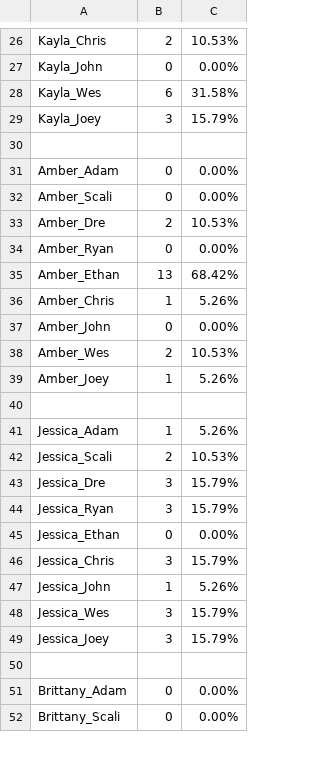
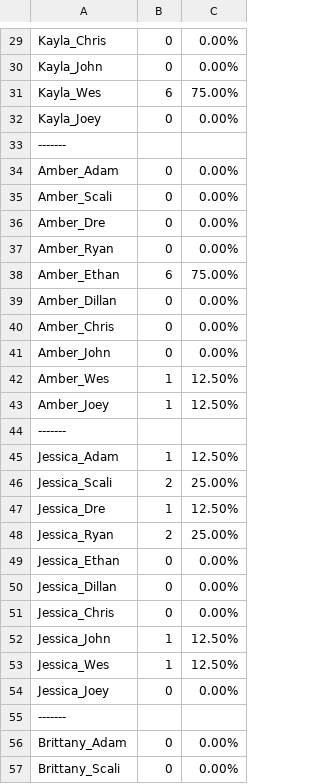
Before and after one commit to khalilchatoo/are-you-the-one, a CSV file: occurrences.csv, drawn as a sheet; only a part is shown, gaps mark what is left out; addresses are those after the commit; the diff covers the shown part only; the diff names each change by its address in the sheet, - before the commit and + after, or states it on an @@ line.

```diff
--- a/occurrences.csv
+++ b/occurrences.csv
-B29: 2
+B29: 0
-C29: 10.53%
+C29: 0.00%
-C31: 31.58%
+C31: 75.00%
-B32: 3
+B32: 0
-C32: 15.79%
+C32: 0.00%
-A33: (empty)
+A33: -------
-B36: 2
+B36: 0
-C36: 10.53%
+C36: 0.00%
-B38: 13
+B38: 6
-C38: 68.42%
+C38: 75.00%
+row 39: Amber_Dillan | 0 | 0.00%
-B40: 1
+B40: 0
-C40: 5.26%
+C40: 0.00%
-B42: 2
+B42: 1
-C42: 10.53%
+C42: 12.50%
-C43: 5.26%
+C43: 12.50%
-A44: (empty)
+A44: -------
-C45: 5.26%
+C45: 12.50%
-C46: 10.53%
+C46: 25.00%
-B47: 3
+B47: 1
-C47: 15.79%
+C47: 12.50%
-B48: 3
+B48: 2
-C48: 15.79%
+C48: 25.00%
+row 50: Jessica_Dillan | 0 | 0.00%
-B51: 3
+B51: 0
-C51: 15.79%
+C51: 0.00%
-C52: 5.26%
+C52: 12.50%
-B53: 3
+B53: 1
-C53: 15.79%
+C53: 12.50%
-B54: 3
+B54: 0
-C54: 15.79%
+C54: 0.00%
-A55: (empty)
+A55: -------
```
Also changed, not shown: 17 added rows and 66 edited cells elsewhere in this file, season_1_combinations_expanded.csv, 2 other files.
